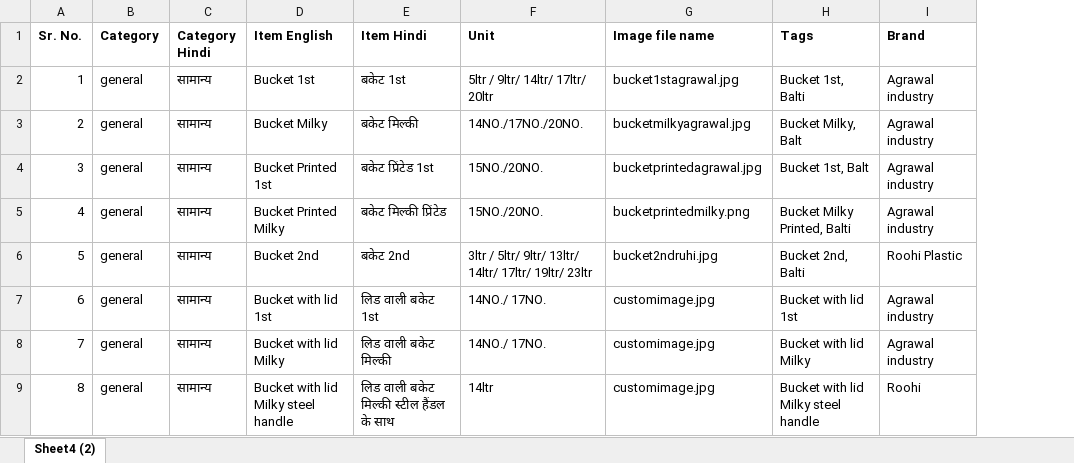
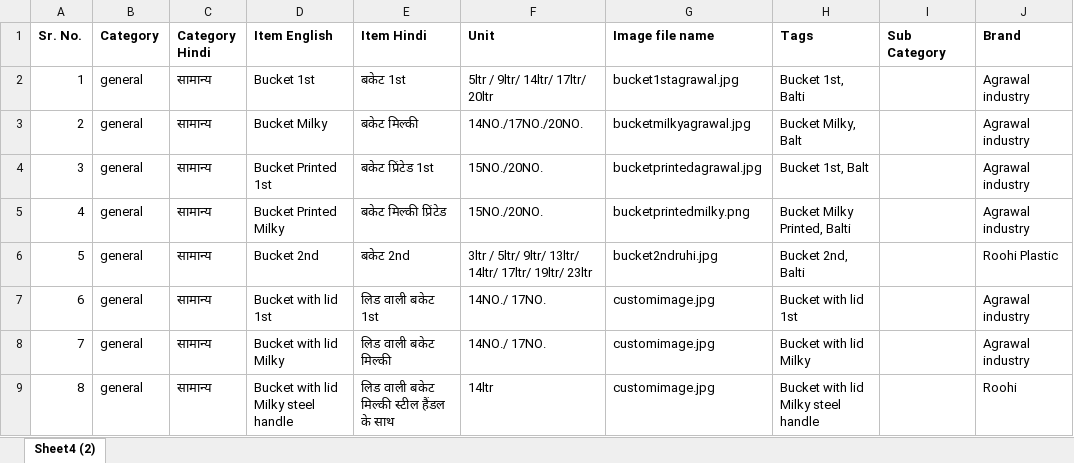
Before and after one commit to nikhil0512/MyOrder, an Excel workbook: inventory list bharti plastic.xlsx, sheet Sheet4 (2), drawn as a sheet; only a part is shown; values as stored, in another font and other column widths than the file's, no borders; the diff names each change by its address in the sheet, - before the commit and + after, or states it on an @@ line.

Commit message:
bharti plastic

```diff
--- a/inventory list bharti plastic.xlsx (sheet Sheet4 (2))
+++ b/inventory list bharti plastic.xlsx (sheet Sheet4 (2))
+column I (Sub Category), empty
```
Also changed, not shown: 1 other file.
